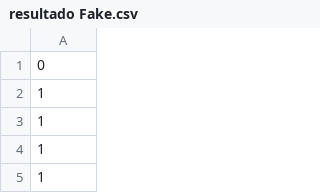
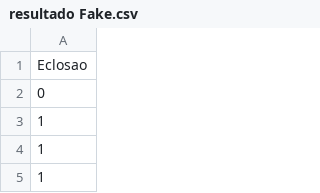
Before and after one commit to Marcio-Salmazo/PRJ_mestrado, a CSV file: CNN Egg application/resultado Fake.csv, drawn as a sheet; only a part is shown; the shorter side is filled out with more unchanged rows; the diff names each change by its address in the sheet, - before the commit and + after, or states it on an @@ line.

Commit message:
Implentação da CNN com o dataset dos ovos

```diff
--- a/CNN Egg application/resultado Fake.csv
+++ b/CNN Egg application/resultado Fake.csv
+row 1: Eclosao
```
Also changed, not shown: 2 other files.
